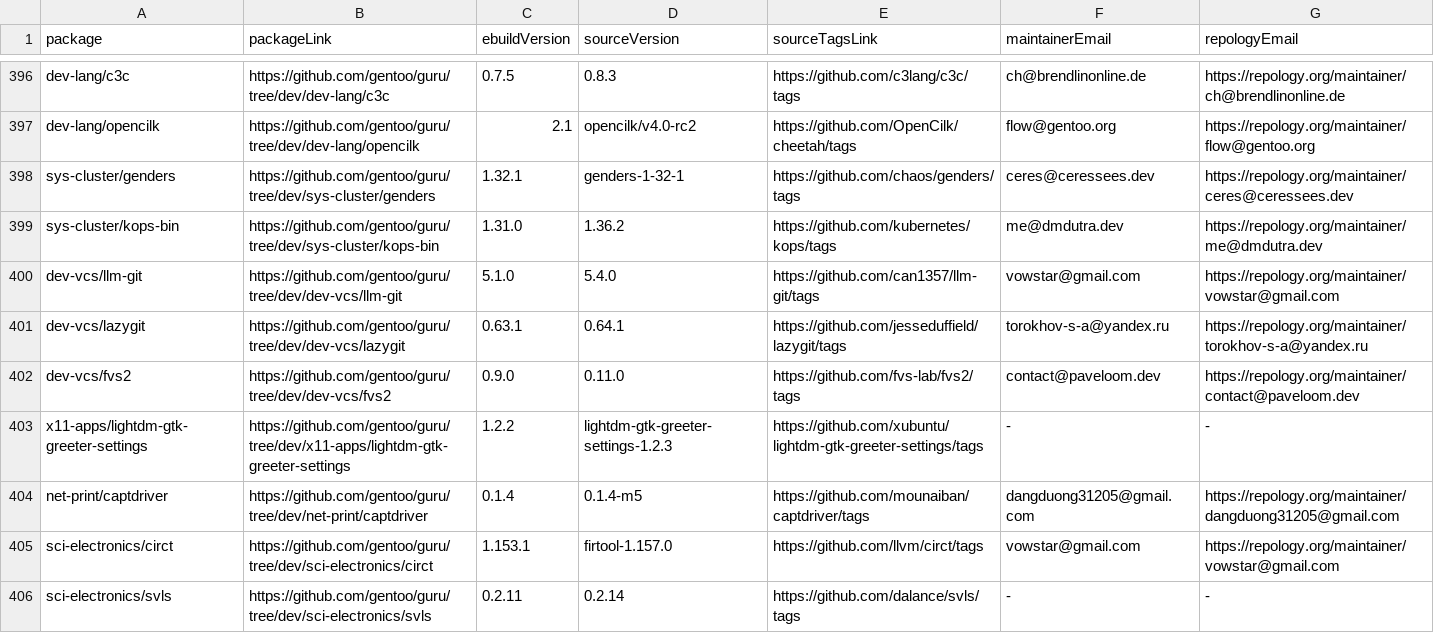
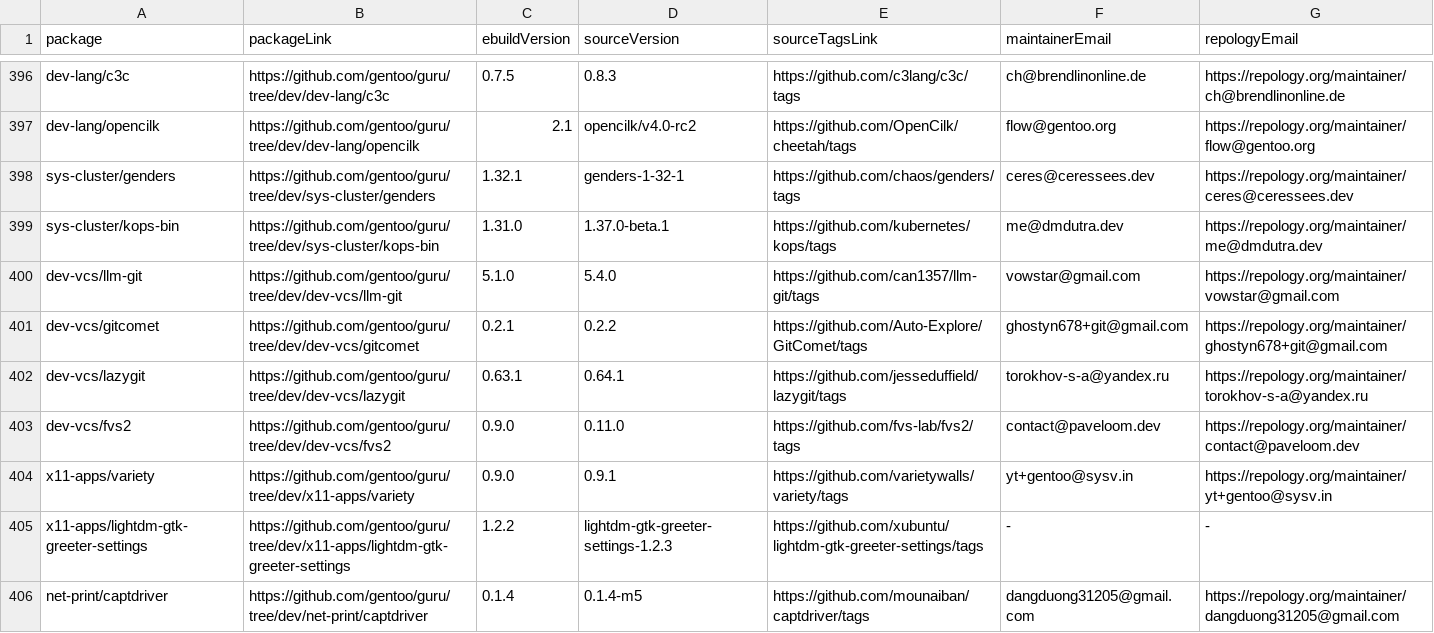
Before and after one commit to ingenarel/gentoo-hit-list, a CSV file: .github-raw-data.csv, drawn as a sheet; only a part is shown, gaps mark what is left out; the shorter side is filled out with more unchanged rows; the diff covers the shown part only.

```diff
--- a/.github-raw-data.csv
+++ b/.github-raw-data.csv
@@ -398,6 +398,8 @@ dev-lang/opencilk,https://github.com/gentoo/guru/tree/dev/dev-lang/opencilk,2.1,
 sys-cluster/genders,https://github.com/gentoo/guru/tree/dev/sys-cluster/genders,1.32.1,genders-1-32-1,https://github.com/chaos/genders/tags,ceres@ceressees.dev,https://repology.org/maintainer/ceres@ceressees.dev
-sys-cluster/kops-bin,https://github.com/gentoo/guru/tree/dev/sys-cluster/kops-bin,1.31.0,1.36.2,https://github.com/kubernetes/kops/tags,me@dmdutra.dev,https://repology.org/maintainer/me@dmdutra.dev
+sys-cluster/kops-bin,https://github.com/gentoo/guru/tree/dev/sys-cluster/kops-bin,1.31.0,1.37.0-beta.1,https://github.com/kubernetes/kops/tags,me@dmdutra.dev,https://repology.org/maintainer/me@dmdutra.dev
 dev-vcs/llm-git,https://github.com/gentoo/guru/tree/dev/dev-vcs/llm-git,5.1.0,5.4.0,https://github.com/can1357/llm-git/tags,vowstar@gmail.com,https://repology.org/maintainer/vowstar@gmail.com
+dev-vcs/gitcomet,https://github.com/gentoo/guru/tree/dev/dev-vcs/gitcomet,0.2.1,0.2.2,https://github.com/Auto-Explore/GitComet/tags,ghostyn678+git@gmail.com,https://repology.org/maintainer/ghostyn678+git@gmail.com
 dev-vcs/lazygit,https://github.com/gentoo/guru/tree/dev/dev-vcs/lazygit,0.63.1,0.64.1,https://github.com/jesseduffield/lazygit/tags,torokhov-s-a@yandex.ru,https://repology.org/maintainer/torokhov-s-a@yandex.ru
 dev-vcs/fvs2,https://github.com/gentoo/guru/tree/dev/dev-vcs/fvs2,0.9.0,0.11.0,https://github.com/fvs-lab/fvs2/tags,contact@paveloom.dev,https://repology.org/maintainer/contact@paveloom.dev
+x11-apps/variety,https://github.com/gentoo/guru/tree/dev/x11-apps/variety,0.9.0,0.9.1,https://github.com/varietywalls/variety/tags,yt+gentoo@sysv.in,https://repology.org/maintainer/yt+gentoo@sysv.in
 x11-apps/lightdm-gtk-greeter-settings,https://github.com/gentoo/guru/tree/dev/x11-apps/lightdm-gtk-greeter-settings,1.2.2,lightdm-gtk-greeter-settings-1.2.3,https://github.com/xubuntu/lightdm-gtk-greeter-settings/tags,-,-
```
Also changed, not shown: 6 added rows, 3 removed rows and 33 edited cells elsewhere in this file, .codeberg-raw-data.csv, .gitlab-raw-data.csv, 1 other file.
